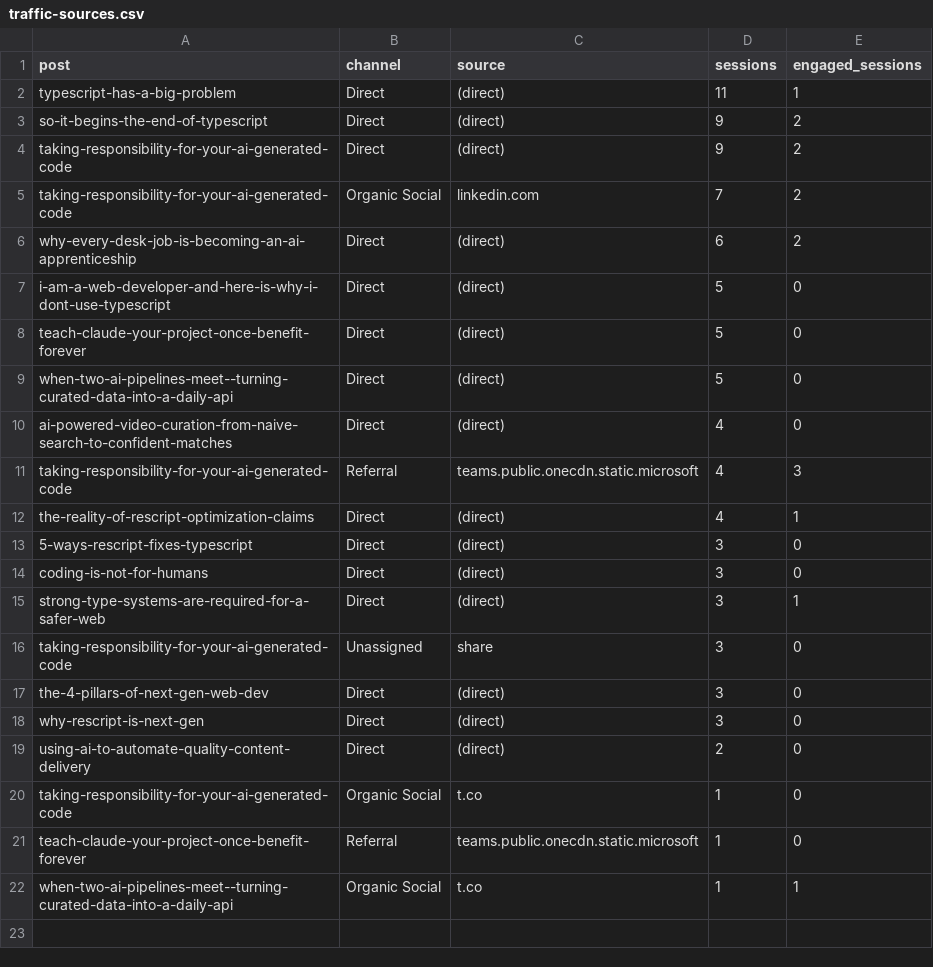
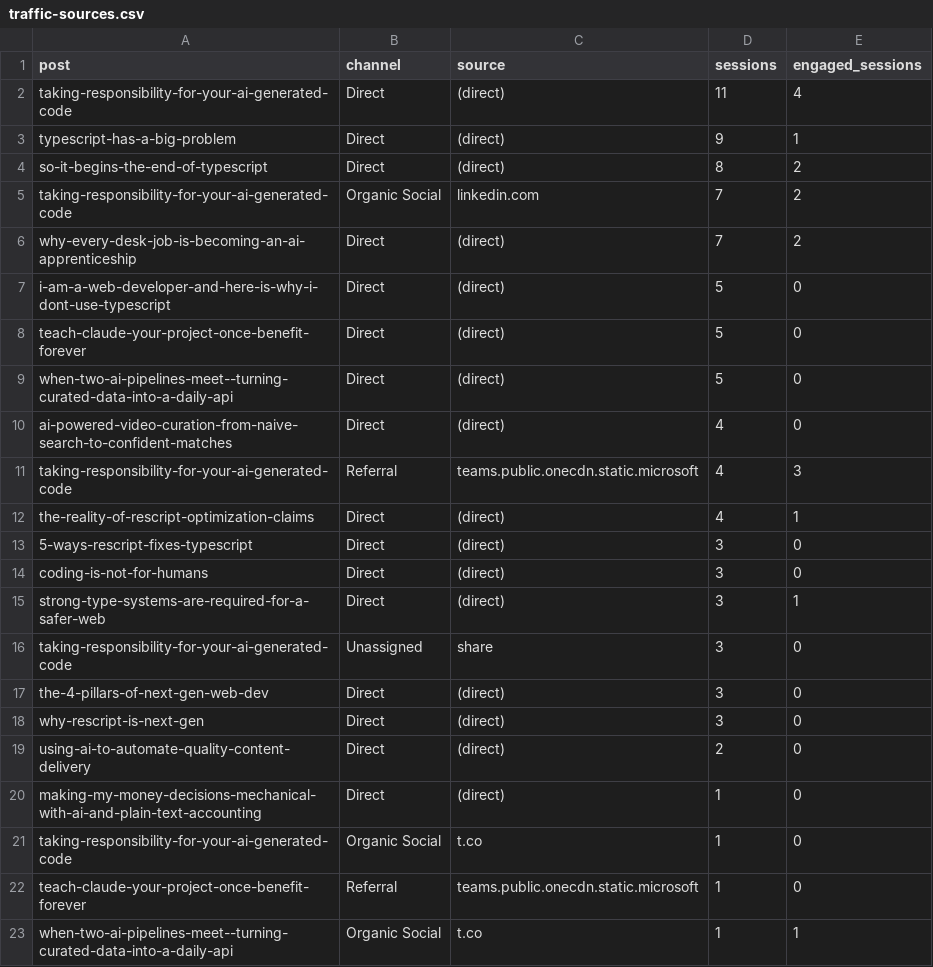
Before and after one commit to nathan-tranquilla/nathantranquilla.me, a CSV file: reports/traffic-sources.csv, drawn as a sheet.

```diff
--- a/reports/traffic-sources.csv
+++ b/reports/traffic-sources.csv
@@ -1,7 +1,7 @@
 post,channel,source,sessions,engaged_sessions
-"typescript-has-a-big-problem","Direct","(direct)","11","1"
-"so-it-begins-the-end-of-typescript","Direct","(direct)","9","2"
-"taking-responsibility-for-your-ai-generated-code","Direct","(direct)","9","2"
+"taking-responsibility-for-your-ai-generated-code","Direct","(direct)","11","4"
+"typescript-has-a-big-problem","Direct","(direct)","9","1"
+"so-it-begins-the-end-of-typescript","Direct","(direct)","8","2"
 "taking-responsibility-for-your-ai-generated-code","Organic Social","linkedin.com","7","2"
-"why-every-desk-job-is-becoming-an-ai-apprenticeship","Direct","(direct)","6","2"
+"why-every-desk-job-is-becoming-an-ai-apprenticeship","Direct","(direct)","7","2"
 "i-am-a-web-developer-and-here-is-why-i-dont-use-typescript","Direct","(direct)","5","0"
@@ -19,2 +19,3 @@ post,channel,source,sessions,engaged_sessions
 "using-ai-to-automate-quality-content-delivery","Direct","(direct)","2","0"
+"making-my-money-decisions-mechanical-with-ai-and-plain-text-accounting","Direct","(direct)","1","0"
 "taking-responsibility-for-your-ai-generated-code","Organic Social","t.co","1","0"
```
Also changed, not shown: 2 other files.
